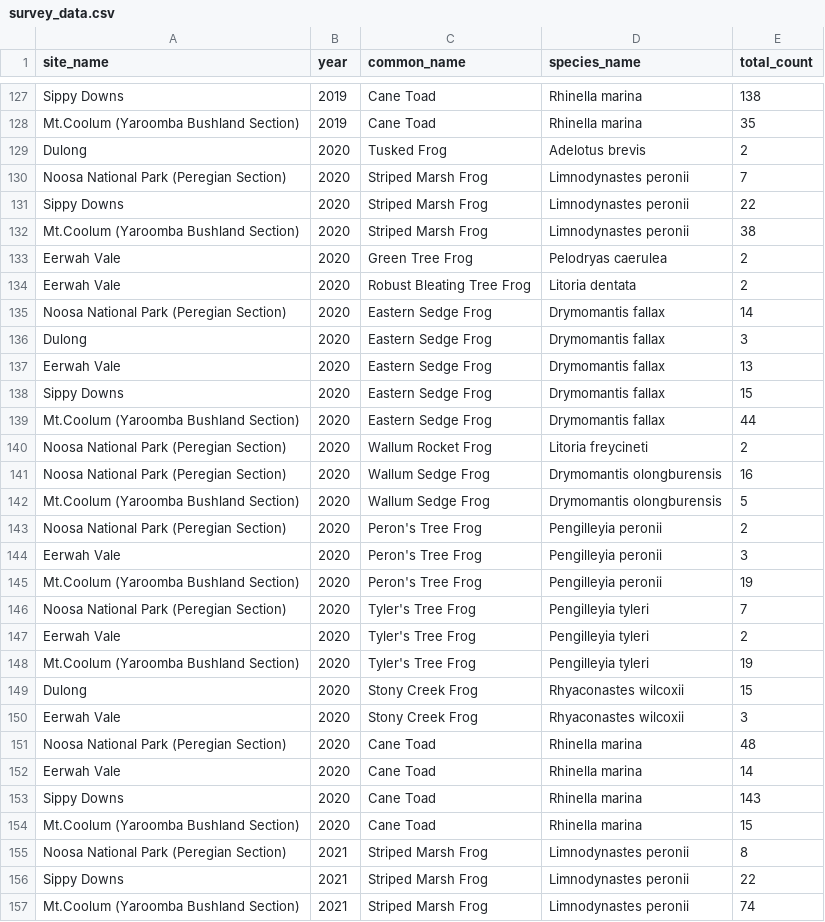
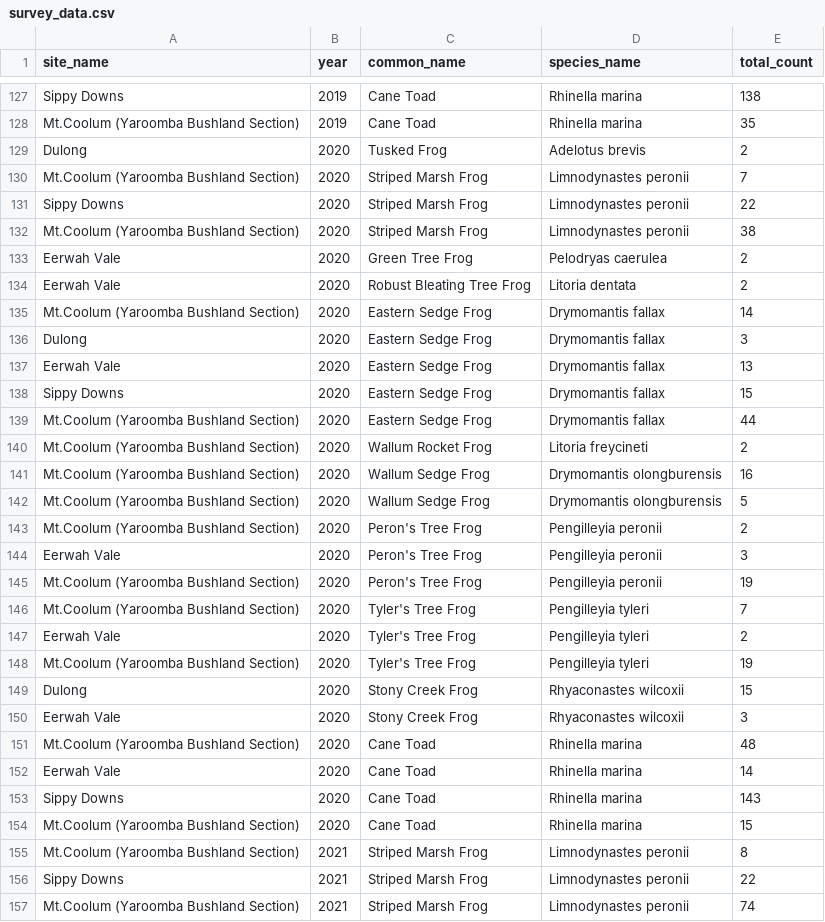
Before and after one commit to Ethann-5/Frog_Map_Assets, a CSV file: Data/survey_data.csv, drawn as a sheet; only a part is shown, gaps mark what is left out; the diff covers the shown part only.

Commit message:
Update survey_data.csv

```diff
--- a/Data/survey_data.csv
+++ b/Data/survey_data.csv
@@ -129,3 +129,3 @@ Mt.Coolum (Yaroomba Bushland Section),2019,Cane Toad,Rhinella marina,35
   Dulong,2020,  Tusked Frog,  Adelotus brevis,2
-  Noosa National Park (Peregian Section),2020,  Striped Marsh Frog,  Limnodynastes peronii,7
+  Mt.Coolum (Yaroomba Bushland Section),2020,  Striped Marsh Frog,  Limnodynastes peronii,7
   Sippy Downs,2020,  Striped Marsh Frog,  Limnodynastes peronii,22
@@ -134,3 +134,3 @@ Mt.Coolum (Yaroomba Bushland Section),2020,  Striped Marsh Frog,  Limnodynastes
   Eerwah Vale,2020,  Robust Bleating Tree Frog,  Litoria dentata,2
-  Noosa National Park (Peregian Section),2020,Eastern Sedge Frog,Drymomantis fallax,14
+  Mt.Coolum (Yaroomba Bushland Section),2020,Eastern Sedge Frog,Drymomantis fallax,14
   Dulong,2020,Eastern Sedge Frog,Drymomantis fallax,3
@@ -139,9 +139,9 @@ Mt.Coolum (Yaroomba Bushland Section),2020,  Striped Marsh Frog,  Limnodynastes
 Mt.Coolum (Yaroomba Bushland Section),2020,Eastern Sedge Frog,Drymomantis fallax,44
-  Noosa National Park (Peregian Section),2020,  Wallum Rocket Frog,Litoria freycineti,2
-  Noosa National Park (Peregian Section),2020,  Wallum Sedge Frog,Drymomantis olongburensis,16
+  Mt.Coolum (Yaroomba Bushland Section),2020,  Wallum Rocket Frog,Litoria freycineti,2
+  Mt.Coolum (Yaroomba Bushland Section),2020,  Wallum Sedge Frog,Drymomantis olongburensis,16
 Mt.Coolum (Yaroomba Bushland Section),2020,  Wallum Sedge Frog,Drymomantis olongburensis,5
-  Noosa National Park (Peregian Section),2020,  Peron's Tree Frog,Pengilleyia peronii,2
+  Mt.Coolum (Yaroomba Bushland Section),2020,  Peron's Tree Frog,Pengilleyia peronii,2
   Eerwah Vale,2020,  Peron's Tree Frog,Pengilleyia peronii,3
 Mt.Coolum (Yaroomba Bushland Section),2020,  Peron's Tree Frog,Pengilleyia peronii,19
-  Noosa National Park (Peregian Section),2020,  Tyler's Tree Frog,Pengilleyia tyleri,7
+  Mt.Coolum (Yaroomba Bushland Section),2020,  Tyler's Tree Frog,Pengilleyia tyleri,7
   Eerwah Vale,2020,  Tyler's Tree Frog,Pengilleyia tyleri,2
@@ -150,3 +150,3 @@ Mt.Coolum (Yaroomba Bushland Section),2020,  Tyler's Tree Frog,Pengilleyia tyler
   Eerwah Vale,2020,Stony Creek Frog,Rhyaconastes wilcoxii,3
-  Noosa National Park (Peregian Section),2020,Cane Toad,Rhinella marina,48
+  Mt.Coolum (Yaroomba Bushland Section),2020,Cane Toad,Rhinella marina,48
   Eerwah Vale,2020,Cane Toad,Rhinella marina,14
@@ -154,3 +154,3 @@ Mt.Coolum (Yaroomba Bushland Section),2020,  Tyler's Tree Frog,Pengilleyia tyler
 Mt.Coolum (Yaroomba Bushland Section),2020,Cane Toad,Rhinella marina,15
-  Noosa National Park (Peregian Section),2021,  Striped Marsh Frog,  Limnodynastes peronii,8
+  Mt.Coolum (Yaroomba Bushland Section),2021,  Striped Marsh Frog,  Limnodynastes peronii,8
   Sippy Downs,2021,  Striped Marsh Frog,  Limnodynastes peronii,22
```
Also changed, not shown: 57 edited cells elsewhere in this file.
